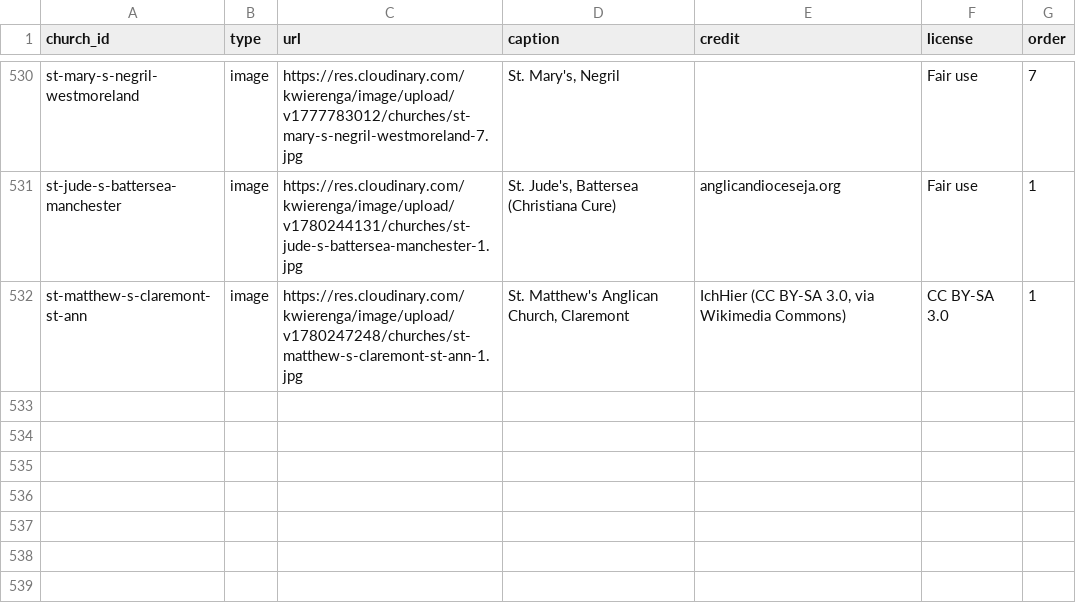
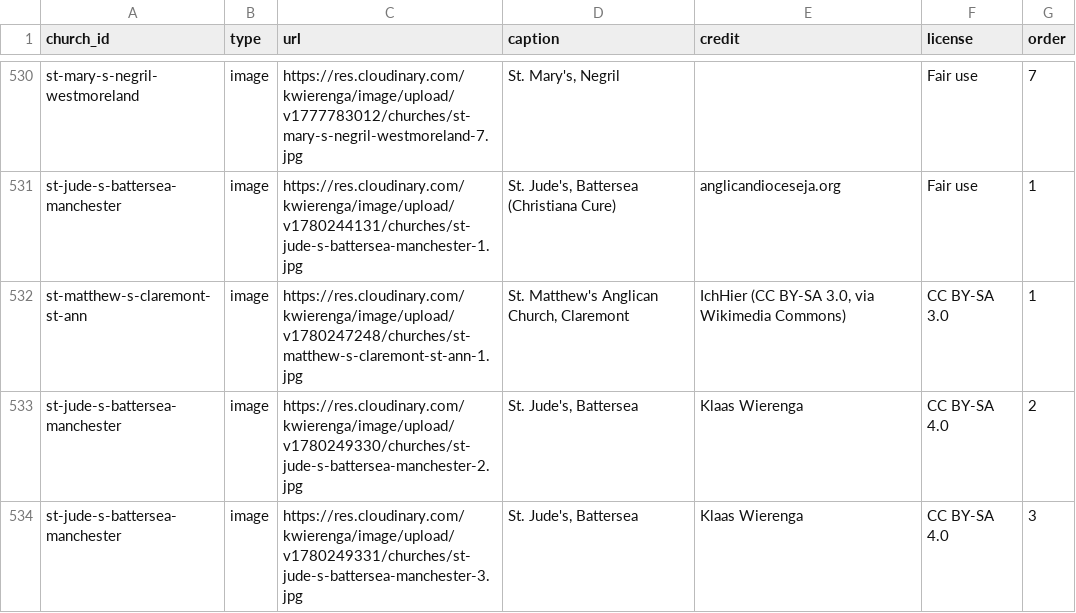
Before and after one commit to kwierenga/Anglican-Churches-in-Jamaica, a CSV file: data/media.csv, drawn as a sheet; only a part is shown, gaps mark what is left out.

```diff
--- a/data/media.csv
+++ b/data/media.csv
@@ -532 +532,3 @@ st-jude-s-battersea-manchester,image,https://res.cloudinary.com/kwierenga/image/
 st-matthew-s-claremont-st-ann,image,https://res.cloudinary.com/kwierenga/image/upload/v1780247248/churches/st-matthew-s-claremont-st-ann-1.jpg,"St. Matthew's Anglican Church, Claremont","IchHier (CC BY-SA 3.0, via Wikimedia Commons)",CC BY-SA 3.0,1
+st-jude-s-battersea-manchester,image,https://res.cloudinary.com/kwierenga/image/upload/v1780249330/churches/st-jude-s-battersea-manchester-2.jpg,"St. Jude's, Battersea",Klaas Wierenga,CC BY-SA 4.0,2
+st-jude-s-battersea-manchester,image,https://res.cloudinary.com/kwierenga/image/upload/v1780249331/churches/st-jude-s-battersea-manchester-3.jpg,"St. Jude's, Battersea",Klaas Wierenga,CC BY-SA 4.0,3
```
